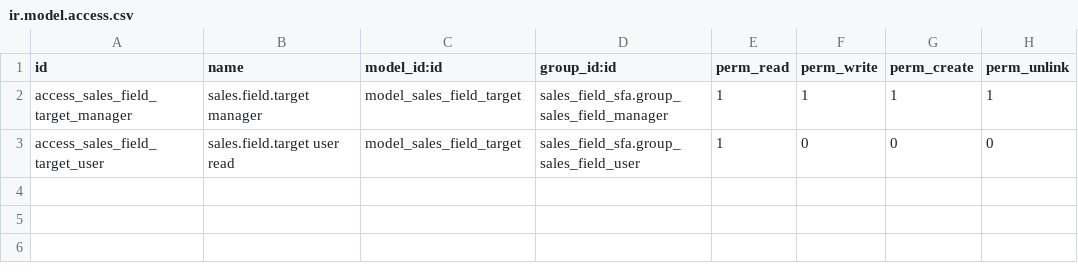
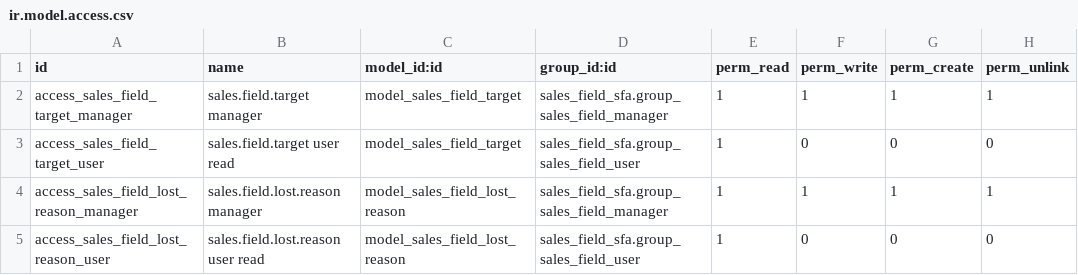
Before and after one commit to rmerinosoto/gaya18, a CSV file: sales_field_sfa_account/security/ir.model.access.csv, drawn as a sheet; the diff names each change by its address in the sheet, - before the commit and + after, or states it on an @@ line.

```diff
--- a/sales_field_sfa_account/security/ir.model.access.csv
+++ b/sales_field_sfa_account/security/ir.model.access.csv
+row 4: access_sales_field_lost_reason_manager | sales.field.lost.reason manager | model_sales_field_lost_reason | sales_field_sfa.group_sales_field_manager | 1 | 1 | 1 | 1
+row 5: access_sales_field_lost_reason_user | sales.field.lost.reason user read | model_sales_field_lost_reason | sales_field_sfa.group_sales_field_user | 1 | 0 | 0 | 0
```
Also changed, not shown: 12 other files.
